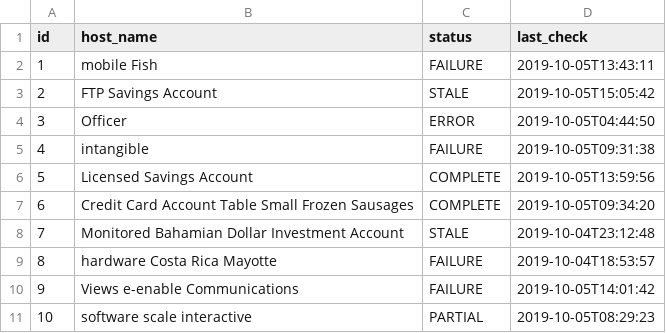
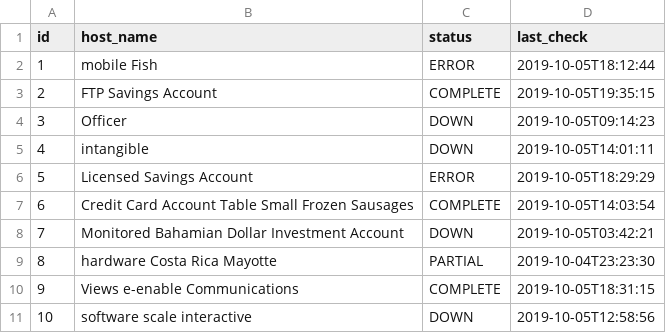
Before and after one commit to mstane/cloud-app-watch, a CSV file: src/main/resources/config/liquibase/fake-data/server.csv, drawn as a sheet.

```diff
--- a/src/main/resources/config/liquibase/fake-data/server.csv
+++ b/src/main/resources/config/liquibase/fake-data/server.csv
@@ -1,11 +1,11 @@
 id;host_name;status;last_check
-1;mobile Fish;FAILURE;2019-10-05T13:43:11
-2;FTP Savings Account;STALE;2019-10-05T15:05:42
-3;Officer;ERROR;2019-10-05T04:44:50
-4;intangible;FAILURE;2019-10-05T09:31:38
-5;Licensed Savings Account;COMPLETE;2019-10-05T13:59:56
-6;Credit Card Account Table Small Frozen Sausages;COMPLETE;2019-10-05T09:34:20
-7;Monitored Bahamian Dollar Investment Account;STALE;2019-10-04T23:12:48
-8;hardware Costa Rica Mayotte;FAILURE;2019-10-04T18:53:57
-9;Views e-enable Communications;FAILURE;2019-10-05T14:01:42
-10;software scale interactive;PARTIAL;2019-10-05T08:29:23
+1;mobile Fish;ERROR;2019-10-05T18:12:44
+2;FTP Savings Account;COMPLETE;2019-10-05T19:35:15
+3;Officer;DOWN;2019-10-05T09:14:23
+4;intangible;DOWN;2019-10-05T14:01:11
+5;Licensed Savings Account;ERROR;2019-10-05T18:29:29
+6;Credit Card Account Table Small Frozen Sausages;COMPLETE;2019-10-05T14:03:54
+7;Monitored Bahamian Dollar Investment Account;DOWN;2019-10-05T03:42:21
+8;hardware Costa Rica Mayotte;PARTIAL;2019-10-04T23:23:30
+9;Views e-enable Communications;COMPLETE;2019-10-05T18:31:15
+10;software scale interactive;DOWN;2019-10-05T12:58:56
```
Also changed, not shown: src/main/resources/config/liquibase/fake-data/app.csv, 28 other files.
